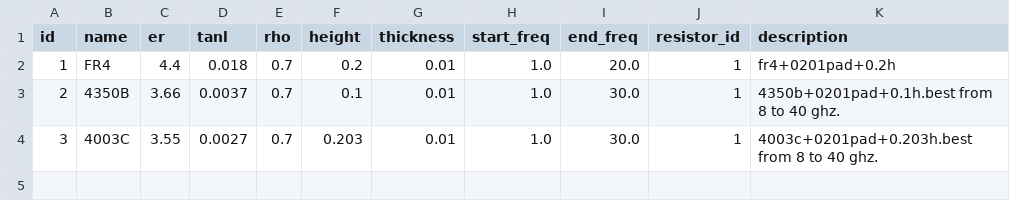
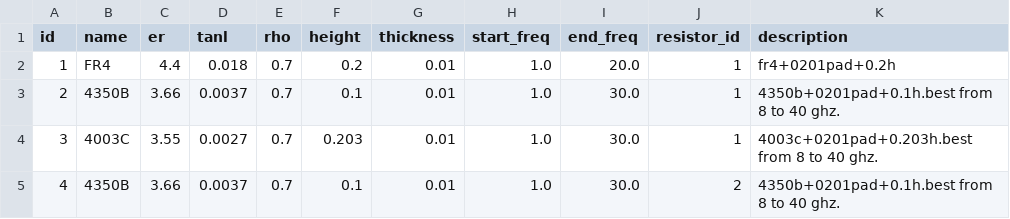
Before and after one commit to Friziepop/AutoWill, a CSV file: materials/materials_db.csv, drawn as a sheet; the diff names each change by its address in the sheet, - before the commit and + after, or states it on an @@ line.

```diff
--- a/materials/materials_db.csv
+++ b/materials/materials_db.csv
+row 5: 4 | 4350B | 3.66 | 0.0037 | 0.7 | 0.1 | 0.01 | 1.0 | 30.0 | 2 | 4350b+0201pad+0.1h.best from 8 to 40 ghz.
```
Also changed, not shown: 12 other files.
